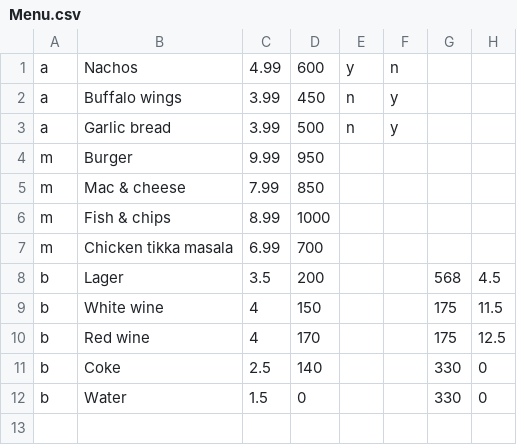
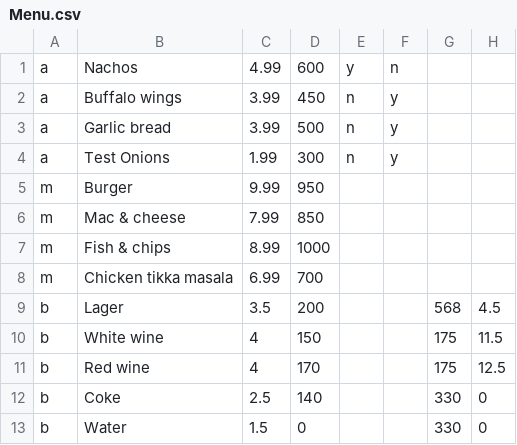
Before and after one commit to tsarrob/C-Assessment-2-Takeaway-App, a CSV file: C++ Assessment 2, Takeaway App/Menu.csv, drawn as a sheet.

Commit message:
multiple add and remove from order works, everything is done except ascending and descending order menu price

```diff
--- a/C++ Assessment 2, Takeaway App/Menu.csv
+++ b/C++ Assessment 2, Takeaway App/Menu.csv
@@ -3,2 +3,3 @@ a,Buffalo wings,3.99,450,n,y,,
 a,Garlic bread,3.99,500,n,y,,
+a,Test Onions,1.99,300,n,y,,
 m,Burger,9.99,950,,,,
```
Also changed, not shown: 5 other files.
